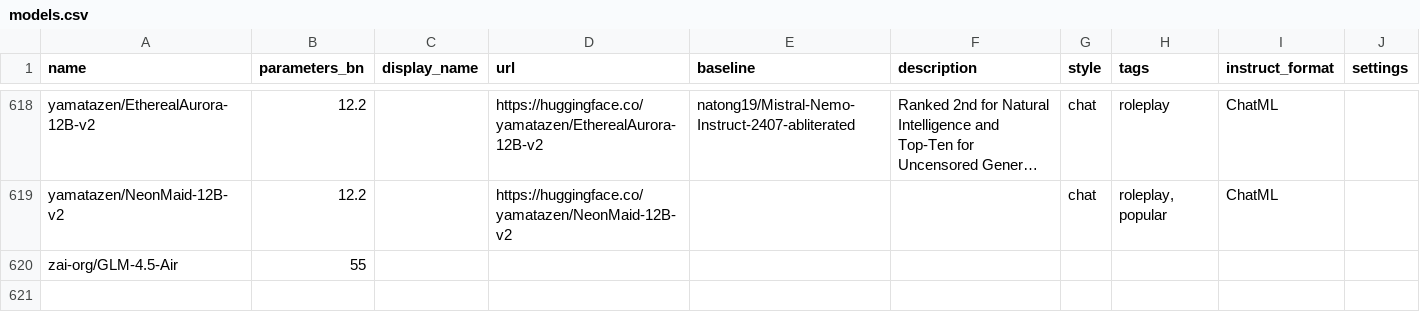
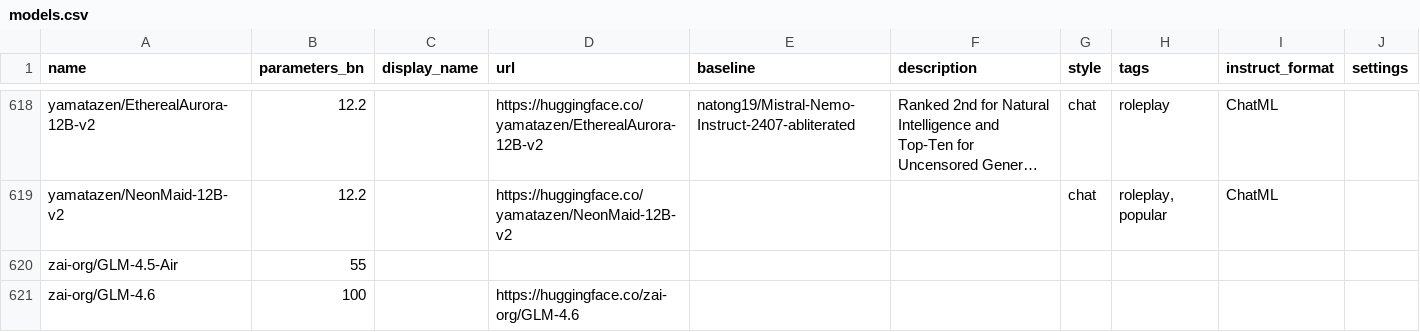
Before and after one commit to Haidra-Org/AI-Horde-text-model-reference, a CSV file: models.csv, drawn as a sheet; only a part is shown, gaps mark what is left out; long unchanged cells end in …; the diff names each change by its address in the sheet, - before the commit and + after, or states it on an @@ line.

```diff
--- a/models.csv
+++ b/models.csv
+row 621: zai-org/GLM-4.6 | 100 |  | https://huggingface.co/zai-org/GLM-4.6
```
Also changed, not shown: 1 other file.
